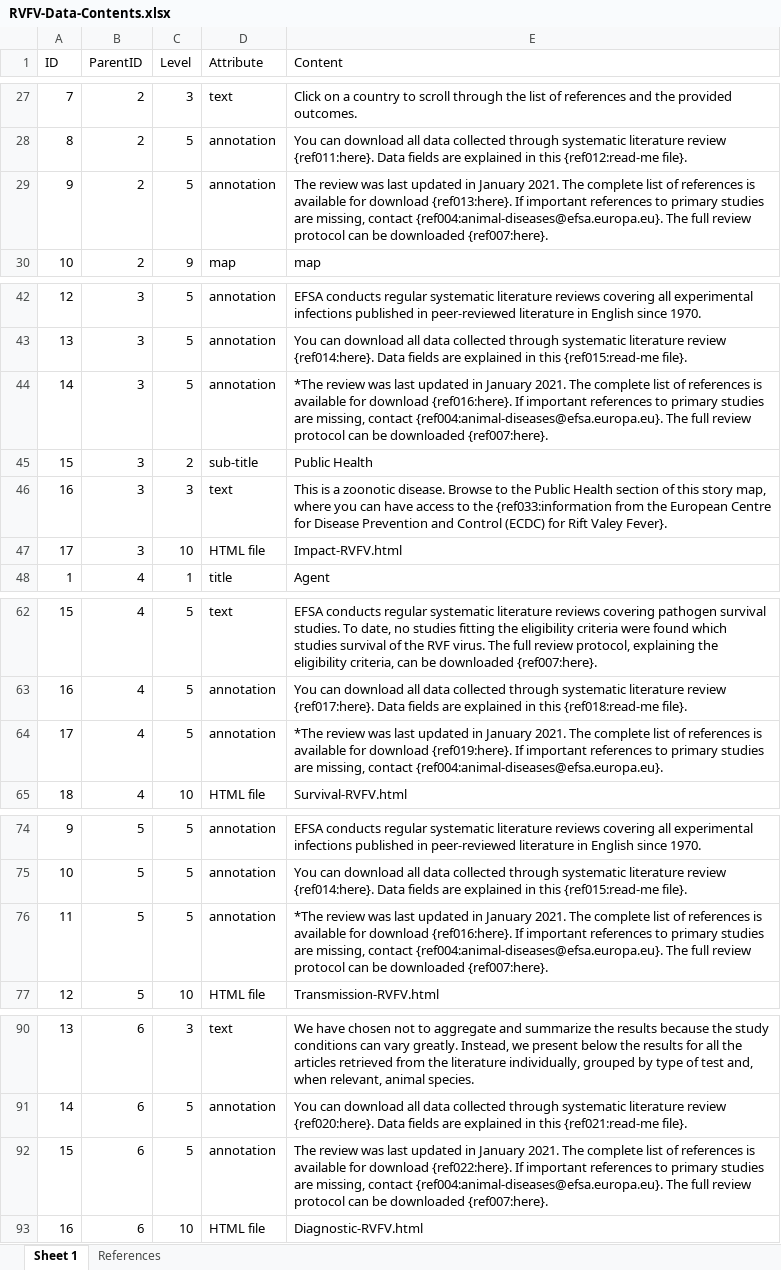
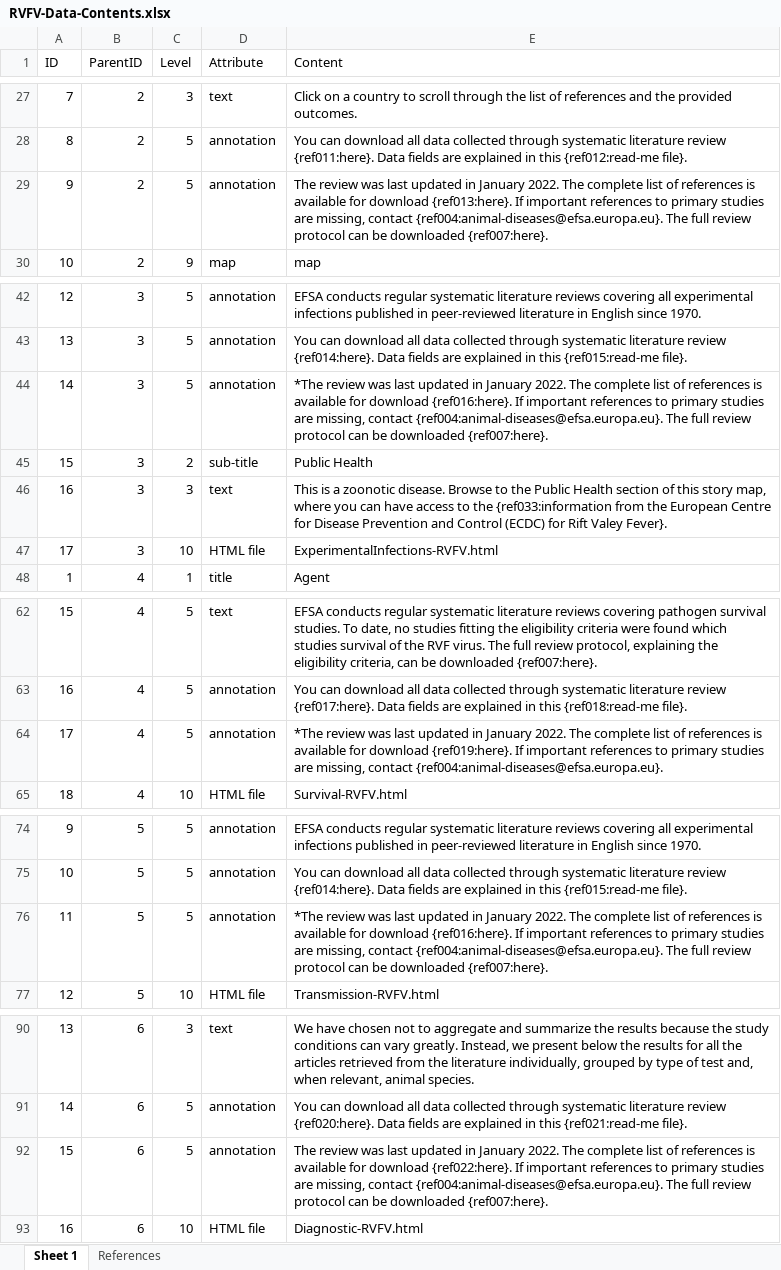
Before and after one commit to SVA-SE/EFSA-disease-profiles, an Excel workbook: agents/RVFV/RVFV-Data-Contents.xlsx, sheet Sheet 1, drawn as a sheet; only a part is shown, gaps mark what is left out; values as stored, in another font and other column widths than the file's, no borders; the diff names each change by its address in the sheet, - before the commit and + after, or states it on an @@ line.

Commit message:
improve naming convention - ExpInfections

```diff
--- a/agents/RVFV/RVFV-Data-Contents.xlsx (sheet Sheet 1)
+++ b/agents/RVFV/RVFV-Data-Contents.xlsx (sheet Sheet 1)
-E29 (Content): …in January 2021. The complete…
+E29 (Content): …in January 2022. The complete…
-E44 (Content): …in January 2021. The complete…
+E44 (Content): …in January 2022. The complete…
-E47 (Content): Impact-RVFV.html
+E47 (Content): ExperimentalInfections-RVFV.html
-E64 (Content): …in January 2021. The complete…
+E64 (Content): …in January 2022. The complete…
-E76 (Content): …in January 2021. The complete…
+E76 (Content): …in January 2022. The complete…
-E92 (Content): …in January 2021. The complete…
+E92 (Content): …in January 2022. The complete…
```
Also changed, not shown: sheet References, agents/CCHFV/CCHFV-Data-Contents.xlsx, agents/CSFV/CSFV-Data-Contents.xlsx, 52 other files.
